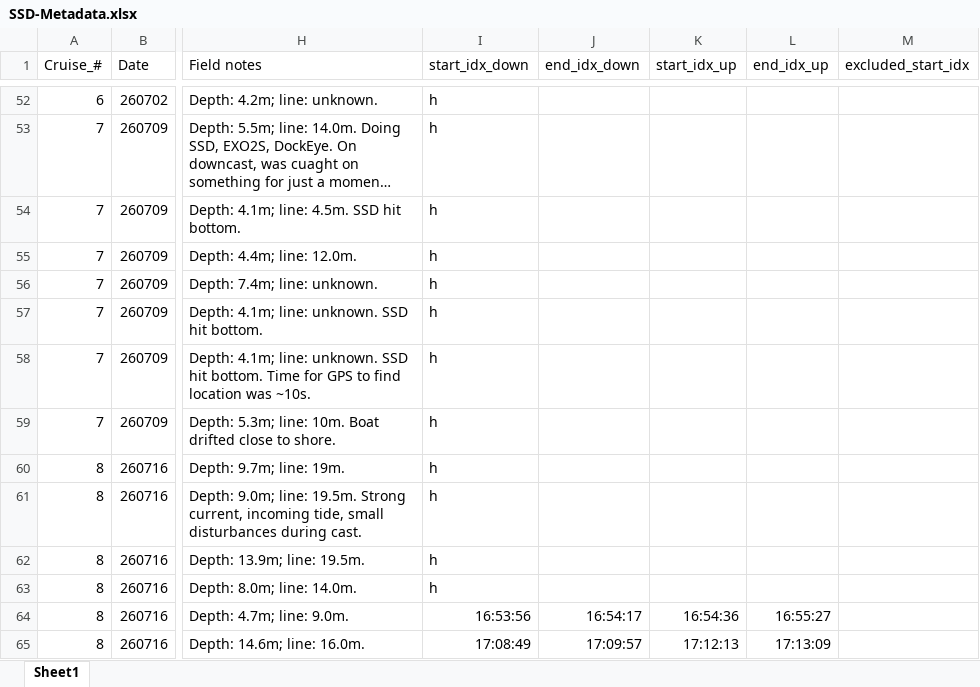
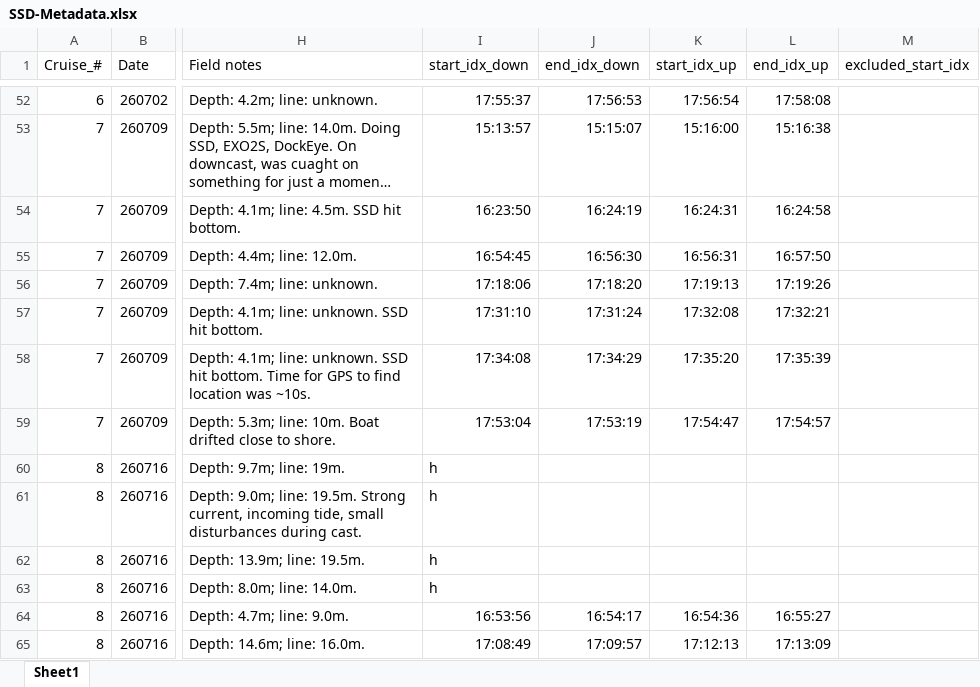
Before and after one commit to COAST-Lab/Sensing-Secchi-Disk, an Excel workbook: SSD-Metadata.xlsx, sheet Sheet1, drawn as a sheet; only a part is shown, gaps mark what is left out; long unchanged cells end in …; values as stored, in another font and other column widths than the file's, no borders; the diff covers the shown part only; the diff names each change by its address in the sheet, - before the commit and + after, or states it on an @@ line.

```diff
--- a/SSD-Metadata.xlsx (sheet Sheet1)
+++ b/SSD-Metadata.xlsx (sheet Sheet1)
-I52 (start_idx_down): h
+I52 (start_idx_down): 17:55:37
-J52 (end_idx_down): (empty)
+J52 (end_idx_down): 17:56:53
-K52 (start_idx_up): (empty)
+K52 (start_idx_up): 17:56:54
-L52 (end_idx_up): (empty)
+L52 (end_idx_up): 17:58:08
-I53 (start_idx_down): h
+I53 (start_idx_down): 15:13:57
-J53 (end_idx_down): (empty)
+J53 (end_idx_down): 15:15:07
-K53 (start_idx_up): (empty)
+K53 (start_idx_up): 15:16:00
-L53 (end_idx_up): (empty)
+L53 (end_idx_up): 15:16:38
-I54 (start_idx_down): h
+I54 (start_idx_down): 16:23:50
-J54 (end_idx_down): (empty)
+J54 (end_idx_down): 16:24:19
-K54 (start_idx_up): (empty)
+K54 (start_idx_up): 16:24:31
-L54 (end_idx_up): (empty)
+L54 (end_idx_up): 16:24:58
-I55 (start_idx_down): h
+I55 (start_idx_down): 16:54:45
-J55 (end_idx_down): (empty)
+J55 (end_idx_down): 16:56:30
-K55 (start_idx_up): (empty)
+K55 (start_idx_up): 16:56:31
-L55 (end_idx_up): (empty)
+L55 (end_idx_up): 16:57:50
-I56 (start_idx_down): h
+I56 (start_idx_down): 17:18:06
-J56 (end_idx_down): (empty)
+J56 (end_idx_down): 17:18:20
-K56 (start_idx_up): (empty)
+K56 (start_idx_up): 17:19:13
-L56 (end_idx_up): (empty)
+L56 (end_idx_up): 17:19:26
-I57 (start_idx_down): h
+I57 (start_idx_down): 17:31:10
-J57 (end_idx_down): (empty)
+J57 (end_idx_down): 17:31:24
-K57 (start_idx_up): (empty)
+K57 (start_idx_up): 17:32:08
-L57 (end_idx_up): (empty)
+L57 (end_idx_up): 17:32:21
-I58 (start_idx_down): h
+I58 (start_idx_down): 17:34:08
-J58 (end_idx_down): (empty)
+J58 (end_idx_down): 17:34:29
-K58 (start_idx_up): (empty)
+K58 (start_idx_up): 17:35:20
-L58 (end_idx_up): (empty)
+L58 (end_idx_up): 17:35:39
-I59 (start_idx_down): h
+I59 (start_idx_down): 17:53:04
-J59 (end_idx_down): (empty)
+J59 (end_idx_down): 17:53:19
-K59 (start_idx_up): (empty)
+K59 (start_idx_up): 17:54:47
-L59 (end_idx_up): (empty)
+L59 (end_idx_up): 17:54:57
```
Also changed, not shown: 32 edited cells elsewhere in this sheet, KD-Conversion.xlsx, 1 other file.
